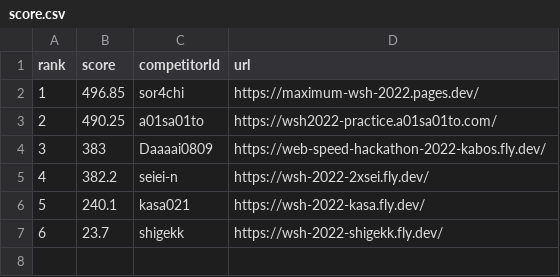
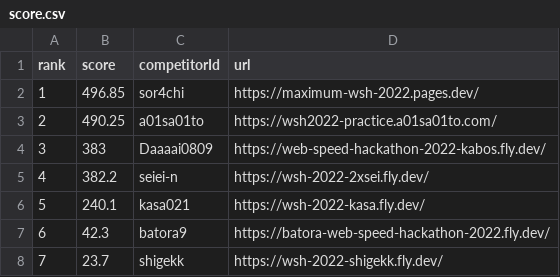
Before and after one commit to saitamau-maximum/web-speed-hackathon-2022-scoring-tool-for-2025, a CSV file: score.csv, drawn as a sheet; addresses are those after the commit; the diff names each change by its address in the sheet, - before the commit and + after, or states it on an @@ line.

```diff
--- a/score.csv
+++ b/score.csv
+row 7: 6 | 42.3 | batora9 | https://batora-web-speed-hackathon-2022.fly.dev/
@@ column A (rank) renumbered from row 8 down @@
```
Also changed, not shown: log.csv, 1 other file.
